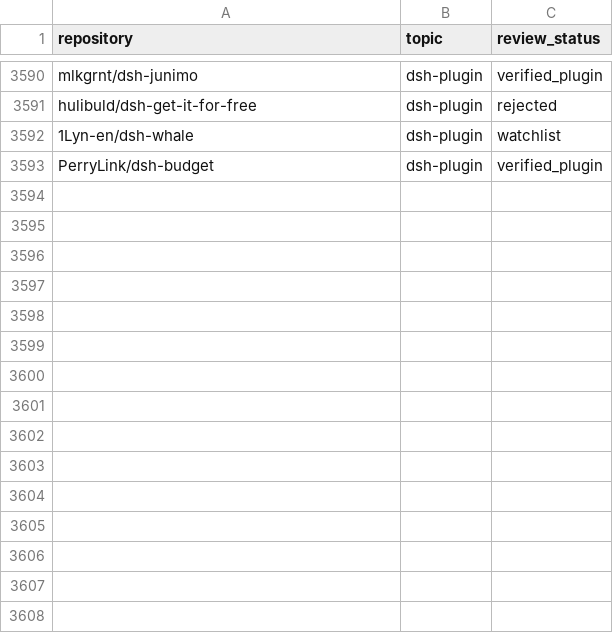
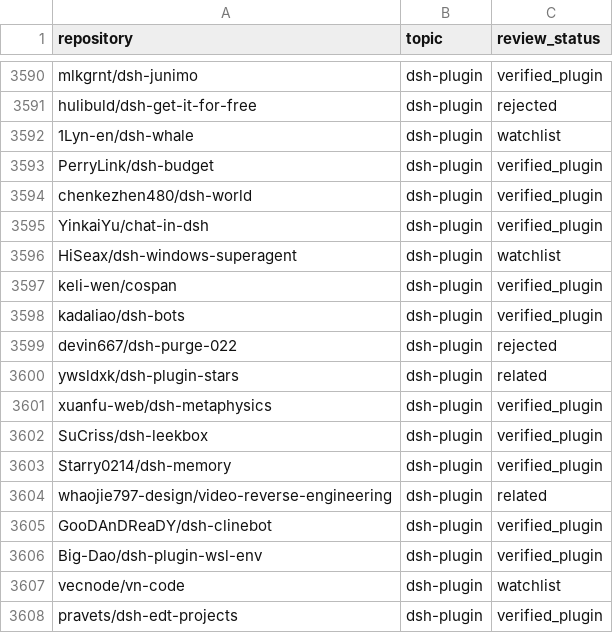
Before and after one commit to cccakeee/awesome-dsh-plugins, a CSV file: data/dsh-plugin-topic-candidates.csv, drawn as a sheet; only a part is shown, gaps mark what is left out.

Commit message:
Refresh DSH plugin catalog from topic scan (2026-11-20)

```diff
--- a/data/dsh-plugin-topic-candidates.csv
+++ b/data/dsh-plugin-topic-candidates.csv
@@ -3593 +3593,16 @@ hulibuld/dsh-get-it-for-free,dsh-plugin,rejected
 PerryLink/dsh-budget,dsh-plugin,verified_plugin
+chenkezhen480/dsh-world,dsh-plugin,verified_plugin
+YinkaiYu/chat-in-dsh,dsh-plugin,verified_plugin
+HiSeax/dsh-windows-superagent,dsh-plugin,watchlist
+keli-wen/cospan,dsh-plugin,verified_plugin
+kadaliao/dsh-bots,dsh-plugin,verified_plugin
+devin667/dsh-purge-022,dsh-plugin,rejected
+ywsldxk/dsh-plugin-stars,dsh-plugin,related
+xuanfu-web/dsh-metaphysics,dsh-plugin,verified_plugin
+SuCriss/dsh-leekbox,dsh-plugin,verified_plugin
+Starry0214/dsh-memory,dsh-plugin,verified_plugin
+whaojie797-design/video-reverse-engineering,dsh-plugin,related
+GooDAnDReaDY/dsh-clinebot,dsh-plugin,verified_plugin
+Big-Dao/dsh-plugin-wsl-env,dsh-plugin,verified_plugin
+vecnode/vn-code,dsh-plugin,watchlist
+pravets/dsh-edt-projects,dsh-plugin,verified_plugin
```
Also changed, not shown: 19 other files.
